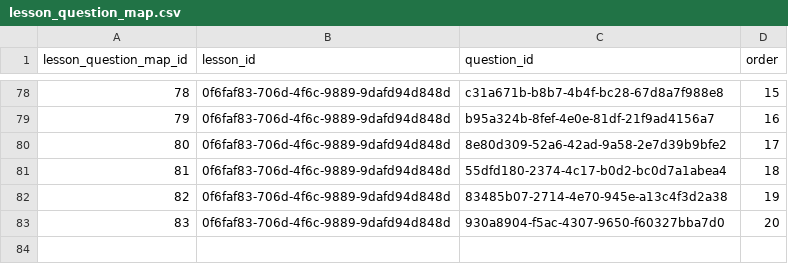
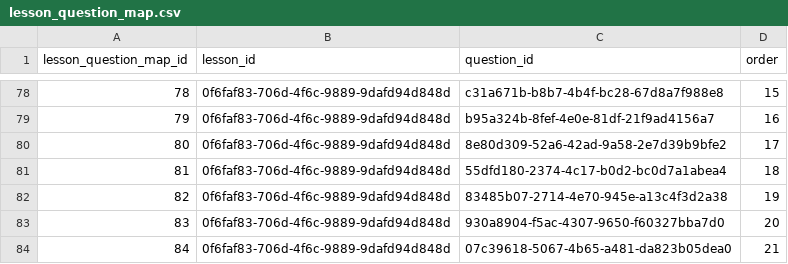
Before and after one commit to actamayev/lever-labs-server, a CSV file: src/db-seed-data/lesson_question_map.csv, drawn as a sheet; only a part is shown, gaps mark what is left out.

```diff
--- a/src/db-seed-data/lesson_question_map.csv
+++ b/src/db-seed-data/lesson_question_map.csv
@@ -83 +83,2 @@ lesson_question_map_id ,lesson_id                            ,question_id
                     83 ,0f6faf83-706d-4f6c-9889-9dafd94d848d ,930a8904-f5ac-4307-9650-f60327bba7d0 ,   20
+                    84 ,0f6faf83-706d-4f6c-9889-9dafd94d848d ,07c39618-5067-4b65-a481-da823b05dea0 ,   21
```
Also changed, not shown: src/db-seed-data/function_to_block_answer_choice.csv, src/db-seed-data/question.csv, 2 other files.
